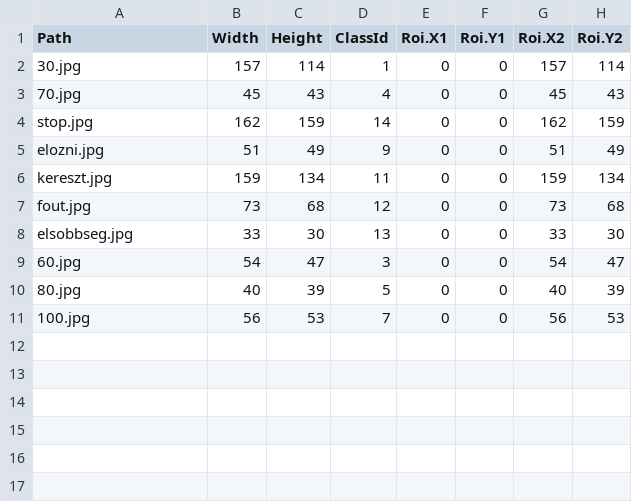
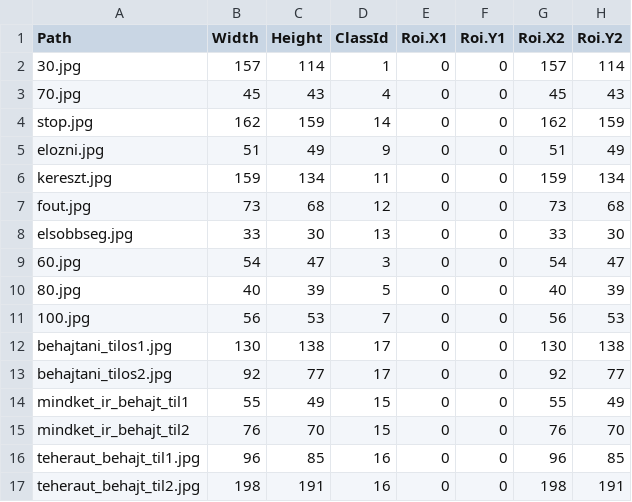
Before and after one commit to mkisjuhasz/kozlek_tablak, a CSV file: HFMyTest.csv, drawn as a sheet.

```diff
--- a/HFMyTest.csv
+++ b/HFMyTest.csv
@@ -11 +11,7 @@ elsobbseg.jpg,33,30,13,0,0,33,30
 100.jpg,56,53,7,0,0,56,53
+behajtani_tilos1.jpg,130,138,17,0,0,130,138
+behajtani_tilos2.jpg,92,77,17,0,0,92,77
+mindket_ir_behajt_til1,55,49,15,0,0,55,49
+mindket_ir_behajt_til2,76,70,15,0,0,76,70
+teheraut_behajt_til1.jpg,96,85,16,0,0,96,85
+teheraut_behajt_til2.jpg,198,191,16,0,0,198,191
```
Also changed, not shown: 6 other files.
